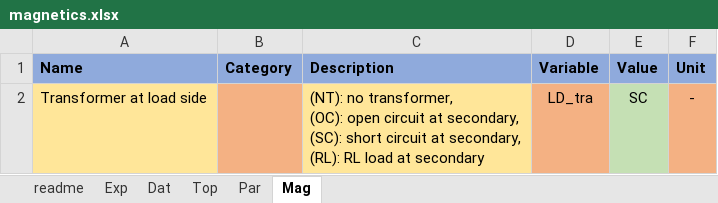
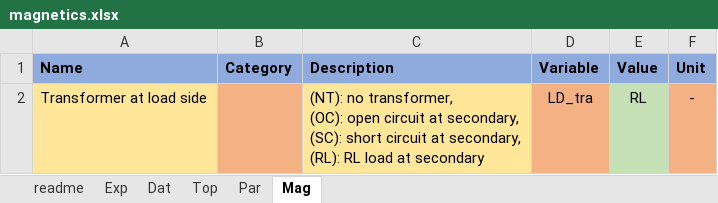
Before and after one commit to pascme05/PyPowerSim, an Excel workbook: config/magnetics.xlsx, sheet Mag, drawn as a sheet; values as stored, in another font and other column widths than the file's, no borders; the diff names each change by its address in the sheet, - before the commit and + after, or states it on an @@ line.

```diff
--- a/config/magnetics.xlsx (sheet Mag)
+++ b/config/magnetics.xlsx (sheet Mag)
-E2 (Value): SC
+E2 (Value): RL
```
Also changed, not shown: sheet Top, 6 other files.
